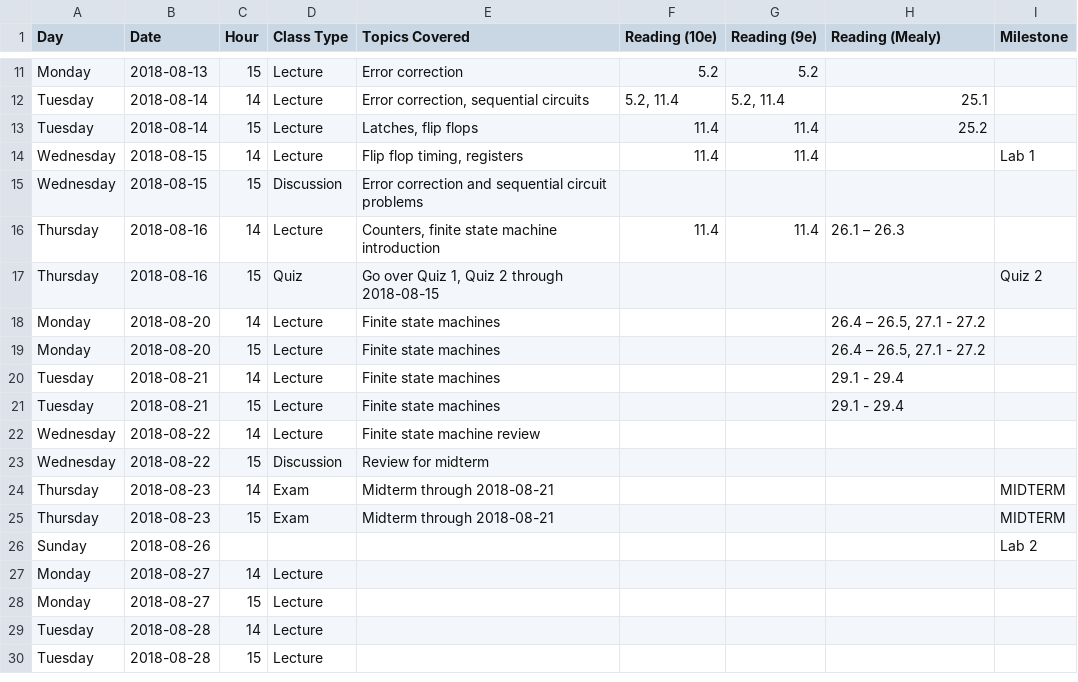
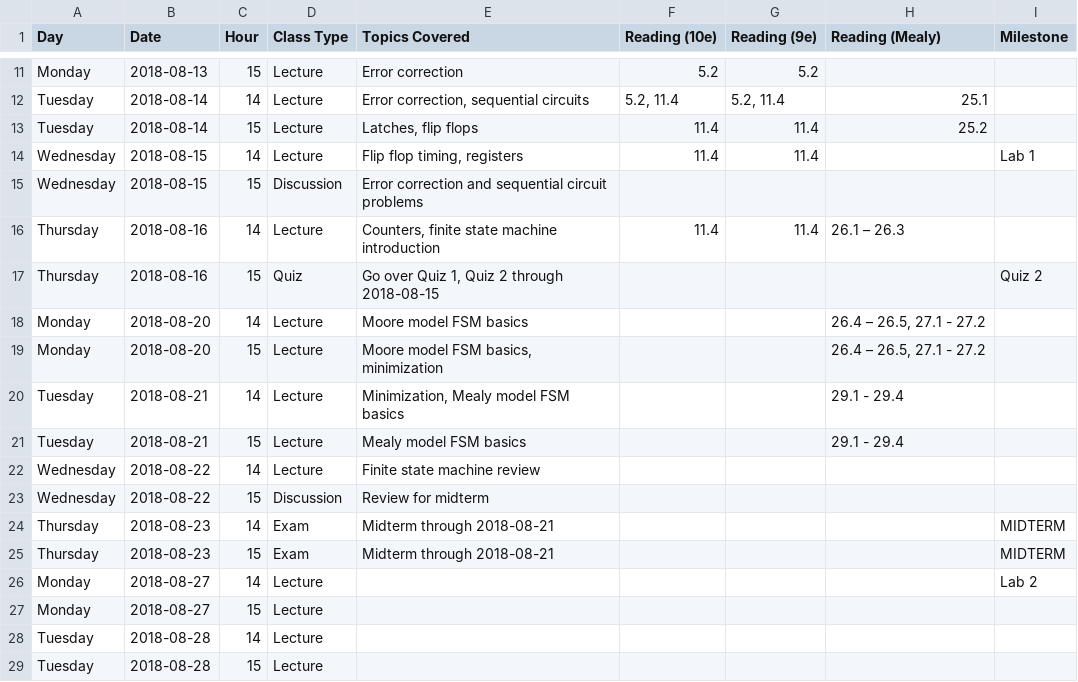
Before and after one commit to jlperona-teaching/ecs154a-ssii18, a CSV file: syllabus/schedule.csv, drawn as a sheet; only a part is shown, gaps mark what is left out.

Commit message:
Add lecture notes 9. Update schedule.

```diff
--- a/syllabus/schedule.csv
+++ b/syllabus/schedule.csv
@@ -17,6 +17,6 @@ Thursday,2018-08-16,14,Lecture,"Counters, finite state machine introduction",11.
 Thursday,2018-08-16,15,Quiz,"Go over Quiz 1, Quiz 2 through 2018-08-15",,,,Quiz 2
-Monday,2018-08-20,14,Lecture,Finite state machines,,,"26.4 – 26.5, 27.1 - 27.2",
-Monday,2018-08-20,15,Lecture,Finite state machines,,,"26.4 – 26.5, 27.1 - 27.2",
-Tuesday,2018-08-21,14,Lecture,Finite state machines,,,29.1 - 29.4,
-Tuesday,2018-08-21,15,Lecture,Finite state machines,,,29.1 - 29.4,
+Monday,2018-08-20,14,Lecture,Moore model FSM basics,,,"26.4 – 26.5, 27.1 - 27.2",
+Monday,2018-08-20,15,Lecture,"Moore model FSM basics, minimization",,,"26.4 – 26.5, 27.1 - 27.2",
+Tuesday,2018-08-21,14,Lecture,"Minimization, Mealy model FSM basics",,,29.1 - 29.4,
+Tuesday,2018-08-21,15,Lecture,Mealy model FSM basics,,,29.1 - 29.4,
 Wednesday,2018-08-22,14,Lecture,Finite state machine review,,,,
@@ -25,4 +25,3 @@ Thursday,2018-08-23,14,Exam,Midterm through 2018-08-21,,,,MIDTERM
 Thursday,2018-08-23,15,Exam,Midterm through 2018-08-21,,,,MIDTERM
-Sunday,2018-08-26,,,,,,,Lab 2
-Monday,2018-08-27,14,Lecture,,,,,
+Monday,2018-08-27,14,Lecture,,,,,Lab 2
 Monday,2018-08-27,15,Lecture,,,,,
```
Also changed, not shown: 2 other files.
